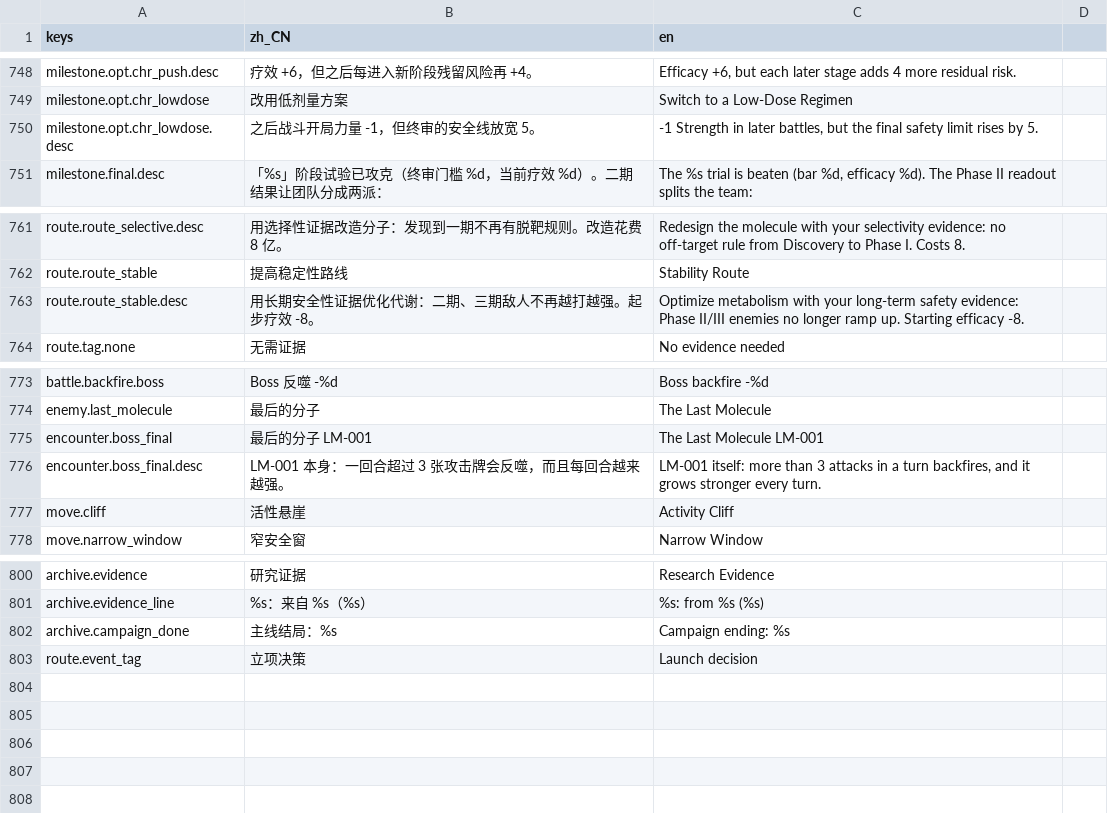
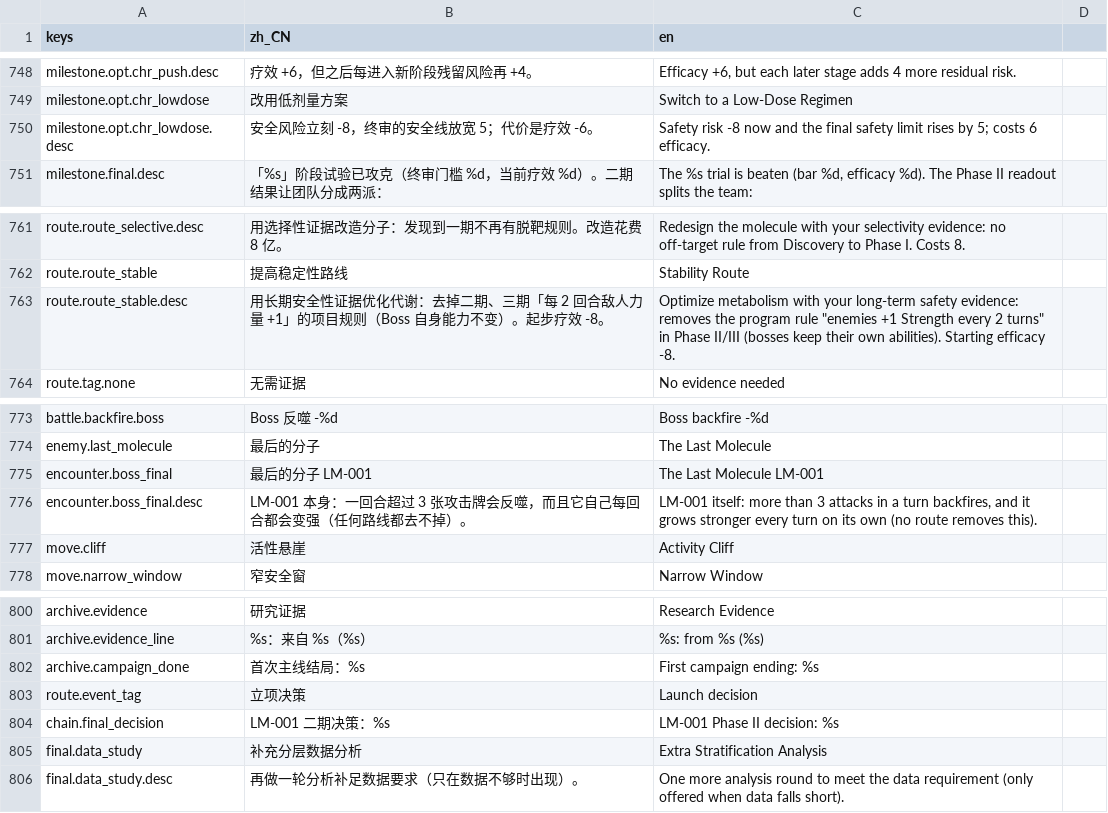
Before and after one commit to bug1024/LastMolecule, a CSV file: localization/translations.csv, drawn as a sheet; only a part is shown, gaps mark what is left out.

```diff
--- a/localization/translations.csv
+++ b/localization/translations.csv
@@ -749,3 +749,3 @@ milestone.opt.chr_push.desc,疗效 +6，但之后每进入新阶段残留风险
 milestone.opt.chr_lowdose,改用低剂量方案,Switch to a Low-Dose Regimen
-milestone.opt.chr_lowdose.desc,之后战斗开局力量 -1，但终审的安全线放宽 5。,"-1 Strength in later battles, but the final safety limit rises by 5."
+milestone.opt.chr_lowdose.desc,安全风险立刻 -8，终审的安全线放宽 5；代价是疗效 -6。,Safety risk -8 now and the final safety limit rises by 5; costs 6 efficacy.
 milestone.final.desc,「%s」阶段试验已攻克（终审门槛 %d，当前疗效 %d）。二期结果让团队分成两派：,"The %s trial is beaten (bar %d, efficacy %d). The Phase II readout splits the team:"
@@ -762,3 +762,3 @@ route.route_selective.desc,用选择性证据改造分子：发现到一期不
 route.route_stable,提高稳定性路线,Stability Route
-route.route_stable.desc,用长期安全性证据优化代谢：二期、三期敌人不再越打越强。起步疗效 -8。,Optimize metabolism with your long-term safety evidence: Phase II/III enemies no longer ramp up. Starting efficacy -8.
+route.route_stable.desc,用长期安全性证据优化代谢：去掉二期、三期「每 2 回合敌人力量 +1」的项目规则（Boss 自身能力不变）。起步疗效 -8。,"Optimize metabolism with your long-term safety evidence: removes the program rule ""enemies +1 Strength every 2 turns"" in Phase II/III (bosses keep their own abilities). Starting efficacy -8."
 route.tag.none,无需证据,No evidence needed
@@ -775,3 +775,3 @@ enemy.last_molecule,最后的分子,The Last Molecule
 encounter.boss_final,最后的分子 LM-001,The Last Molecule LM-001
-encounter.boss_final.desc,LM-001 本身：一回合超过 3 张攻击牌会反噬，而且每回合越来越强。,"LM-001 itself: more than 3 attacks in a turn backfires, and it grows stronger every turn."
+encounter.boss_final.desc,LM-001 本身：一回合超过 3 张攻击牌会反噬，而且它自己每回合都会变强（任何路线都去不掉）。,"LM-001 itself: more than 3 attacks in a turn backfires, and it grows stronger every turn on its own (no route removes this)."
 move.cliff,活性悬崖,Activity Cliff
@@ -801,3 +801,6 @@ archive.evidence,研究证据,Research Evidence
 archive.evidence_line,%s：来自 %s（%s）,%s: from %s (%s)
-archive.campaign_done,主线结局：%s,Campaign ending: %s
+archive.campaign_done,首次主线结局：%s,First campaign ending: %s
 route.event_tag,立项决策,Launch decision
+chain.final_decision,LM-001 二期决策：%s,LM-001 Phase II decision: %s
+final.data_study,补充分层数据分析,Extra Stratification Analysis
+final.data_study.desc,再做一轮分析补足数据要求（只在数据不够时出现）。,One more analysis round to meet the data requirement (only offered when data falls short).
```
Also changed, not shown: 10 other files.
